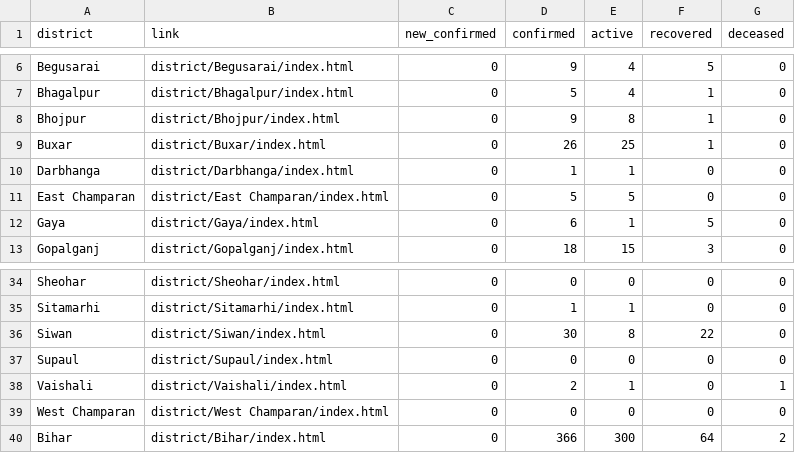
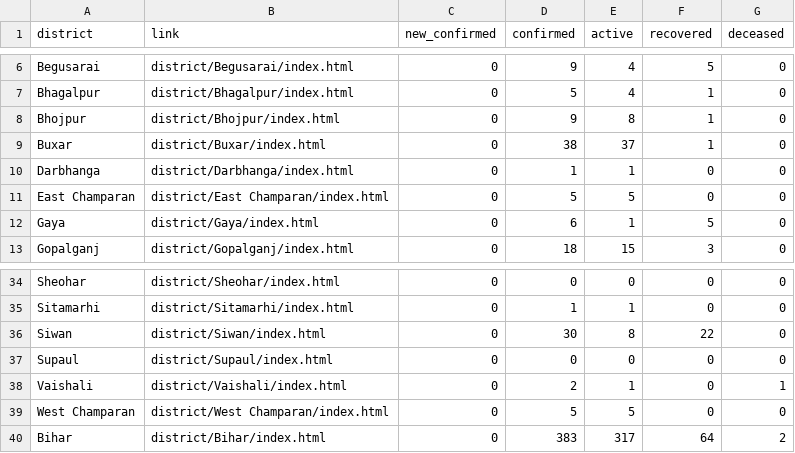
Before and after one commit to anand-verma/anand-verma.github.io, a CSV file: bihar.csv, drawn as a sheet; only a part is shown, gaps mark what is left out.

Commit message:
data update

```diff
--- a/bihar.csv
+++ b/bihar.csv
@@ -8,3 +8,3 @@ Bhagalpur,district/Bhagalpur/index.html,0,5,4,1,0
 Bhojpur,district/Bhojpur/index.html,0,9,8,1,0
-Buxar,district/Buxar/index.html,0,26,25,1,0
+Buxar,district/Buxar/index.html,0,38,37,1,0
 Darbhanga,district/Darbhanga/index.html,0,1,1,0,0
@@ -38,3 +38,3 @@ Supaul,district/Supaul/index.html,0,0,0,0,0
 Vaishali,district/Vaishali/index.html,0,2,1,0,1
-West Champaran,district/West Champaran/index.html,0,0,0,0,0
-Bihar,district/Bihar/index.html,0,366,300,64,2
+West Champaran,district/West Champaran/index.html,0,5,5,0,0
+Bihar,district/Bihar/index.html,0,383,317,64,2
```
Also changed, not shown: 3 other files.
